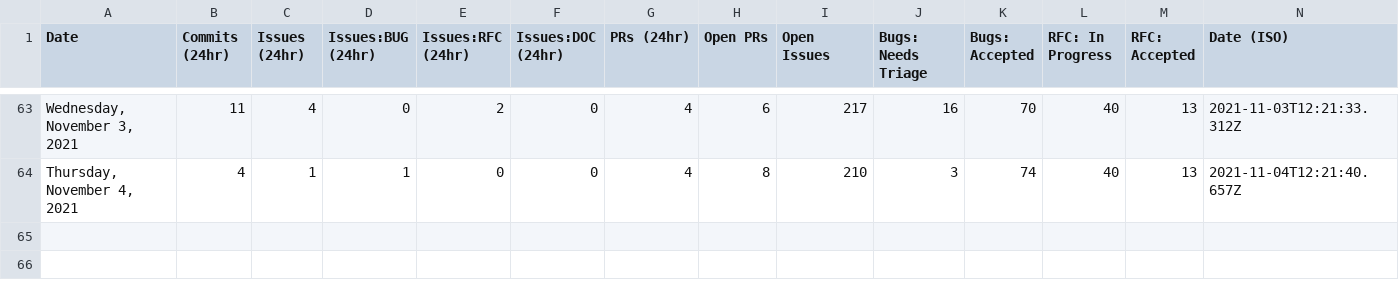
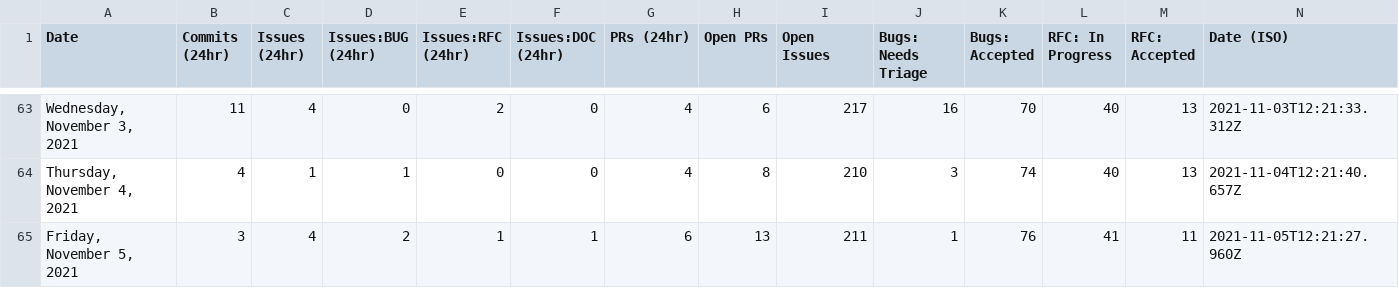
Before and after one commit to albinkc/astro, a CSV file: scripts/stats/stats.csv, drawn as a sheet; only a part is shown, gaps mark what is left out.

```diff
--- a/scripts/stats/stats.csv
+++ b/scripts/stats/stats.csv
@@ -64 +64,2 @@ Date,Commits (24hr),Issues (24hr),Issues:BUG (24hr),Issues:RFC (24hr),Issues:DOC
 "Thursday, November 4, 2021",4,1,1,0,0,4,8,210,3,74,40,13,"2021-11-04T12:21:40.657Z"
+"Friday, November 5, 2021",3,4,2,1,1,6,13,211,1,76,41,11,"2021-11-05T12:21:27.960Z"
```
